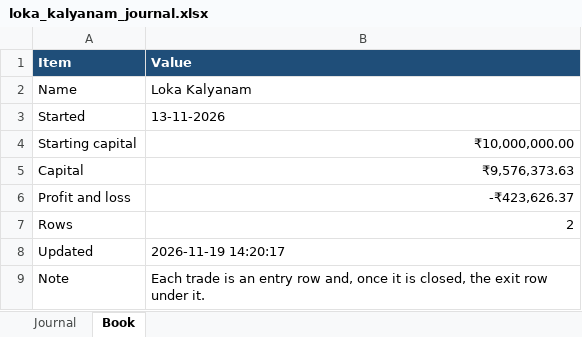
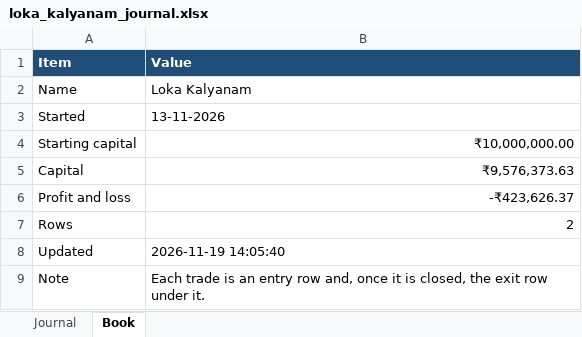
Before and after one commit to AbhilashMunnur/nifty-index-scan, an Excel workbook: data/loka_kalyanam_journal.xlsx, sheet Book, drawn as a sheet; values as stored, in another font and other column widths than the file's, no borders; the diff names each change by its address in the sheet, - before the commit and + after, or states it on an @@ line.

```diff
--- a/data/loka_kalyanam_journal.xlsx (sheet Book)
+++ b/data/loka_kalyanam_journal.xlsx (sheet Book)
-B8 (Value): 2026-11-19 14:20:17
+B8 (Value): 2026-11-19 14:05:40
```
Also changed, not shown: 10 other files.
